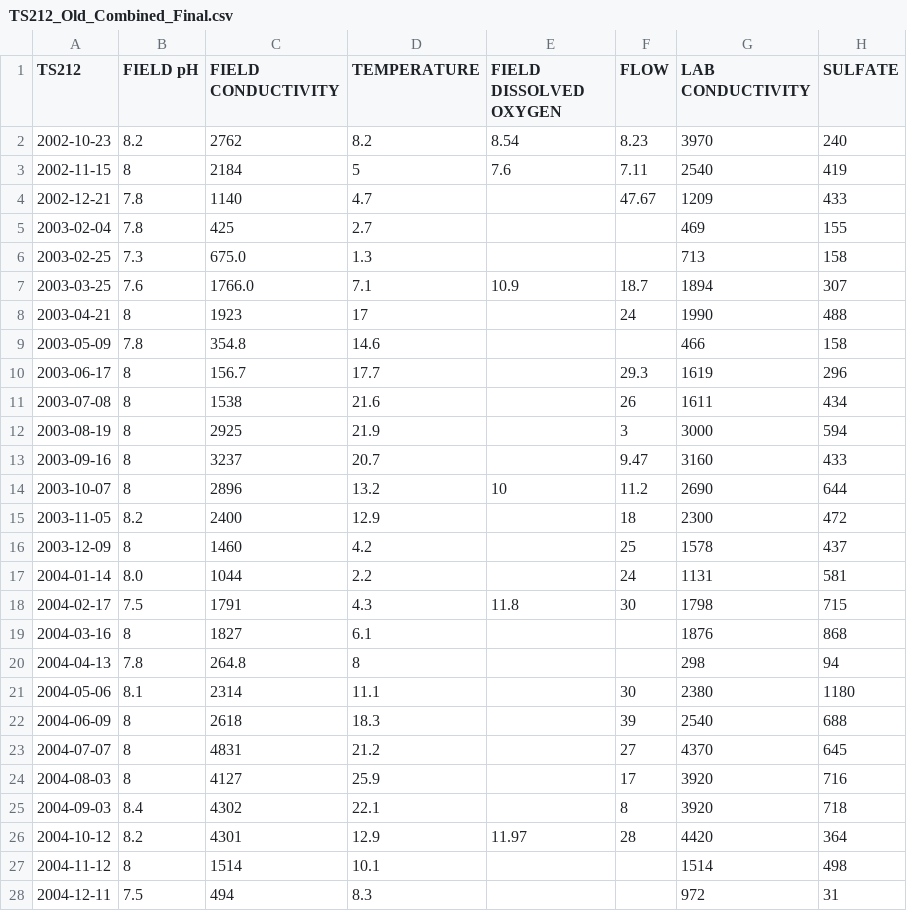
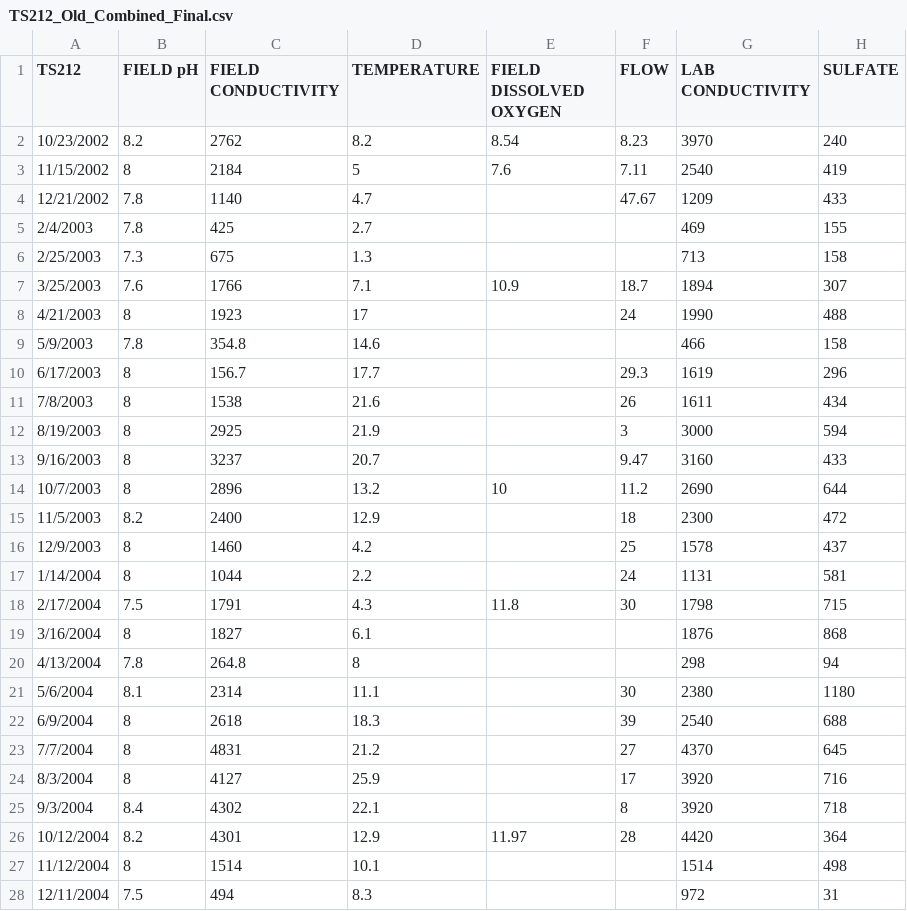
Before and after one commit to bonnerjf33/TS_Data_Web_App, a CSV file: TS_Old_Final/TS212_Old_Combined_Final.csv, drawn as a sheet; only a part is shown; the diff covers the shown part only; the diff names each change by its address in the sheet, - before the commit and + after, or states it on an @@ line.

```diff
--- a/TS_Old_Final/TS212_Old_Combined_Final.csv
+++ b/TS_Old_Final/TS212_Old_Combined_Final.csv
-A2 (TS212): 2002-10-23
+A2 (TS212): 10/23/2002
-A3 (TS212): 2002-11-15
+A3 (TS212): 11/15/2002
-A4 (TS212): 2002-12-21
+A4 (TS212): 12/21/2002
-A5 (TS212): 2003-02-04
+A5 (TS212): 2/4/2003
-A6 (TS212): 2003-02-25
+A6 (TS212): 2/25/2003
-C6 (FIELD CONDUCTIVITY): 675.0
+C6 (FIELD CONDUCTIVITY): 675
-A7 (TS212): 2003-03-25
+A7 (TS212): 3/25/2003
-C7 (FIELD CONDUCTIVITY): 1766.0
+C7 (FIELD CONDUCTIVITY): 1766
-A8 (TS212): 2003-04-21
+A8 (TS212): 4/21/2003
-A9 (TS212): 2003-05-09
+A9 (TS212): 5/9/2003
-A10 (TS212): 2003-06-17
+A10 (TS212): 6/17/2003
-A11 (TS212): 2003-07-08
+A11 (TS212): 7/8/2003
-A12 (TS212): 2003-08-19
+A12 (TS212): 8/19/2003
-A13 (TS212): 2003-09-16
+A13 (TS212): 9/16/2003
-A14 (TS212): 2003-10-07
+A14 (TS212): 10/7/2003
-A15 (TS212): 2003-11-05
+A15 (TS212): 11/5/2003
-A16 (TS212): 2003-12-09
+A16 (TS212): 12/9/2003
-A17 (TS212): 2004-01-14
+A17 (TS212): 1/14/2004
-B17 (FIELD pH): 8.0
+B17 (FIELD pH): 8
-A18 (TS212): 2004-02-17
+A18 (TS212): 2/17/2004
-A19 (TS212): 2004-03-16
+A19 (TS212): 3/16/2004
-A20 (TS212): 2004-04-13
+A20 (TS212): 4/13/2004
-A21 (TS212): 2004-05-06
+A21 (TS212): 5/6/2004
-A22 (TS212): 2004-06-09
+A22 (TS212): 6/9/2004
-A23 (TS212): 2004-07-07
+A23 (TS212): 7/7/2004
-A24 (TS212): 2004-08-03
+A24 (TS212): 8/3/2004
-A25 (TS212): 2004-09-03
+A25 (TS212): 9/3/2004
-A26 (TS212): 2004-10-12
+A26 (TS212): 10/12/2004
-A27 (TS212): 2004-11-12
+A27 (TS212): 11/12/2004
-A28 (TS212): 2004-12-11
+A28 (TS212): 12/11/2004
```
Also changed, not shown: 112 edited cells elsewhere in this file, 2 other files.
